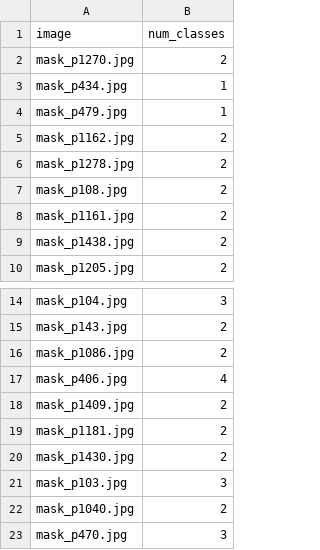
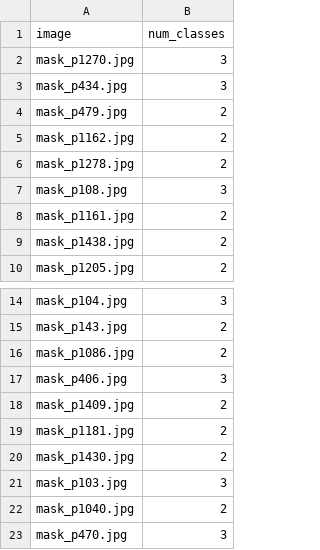
Before and after one commit to de-longhi/Patch-Perfect-Using-AI-to-Fix-Roads, a CSV file: test_image_classes.csv, drawn as a sheet; only a part is shown, gaps mark what is left out.

```diff
--- a/test_image_classes.csv
+++ b/test_image_classes.csv
@@ -1,8 +1,8 @@
 image,num_classes
-mask_p1270.jpg,2
-mask_p434.jpg,1
-mask_p479.jpg,1
+mask_p1270.jpg,3
+mask_p434.jpg,3
+mask_p479.jpg,2
 mask_p1162.jpg,2
 mask_p1278.jpg,2
-mask_p108.jpg,2
+mask_p108.jpg,3
 mask_p1161.jpg,2
@@ -16,3 +16,3 @@ mask_p143.jpg,2
 mask_p1086.jpg,2
-mask_p406.jpg,4
+mask_p406.jpg,3
 mask_p1409.jpg,2
```
Also changed, not shown: sorted_output.csv, 9 other files.
